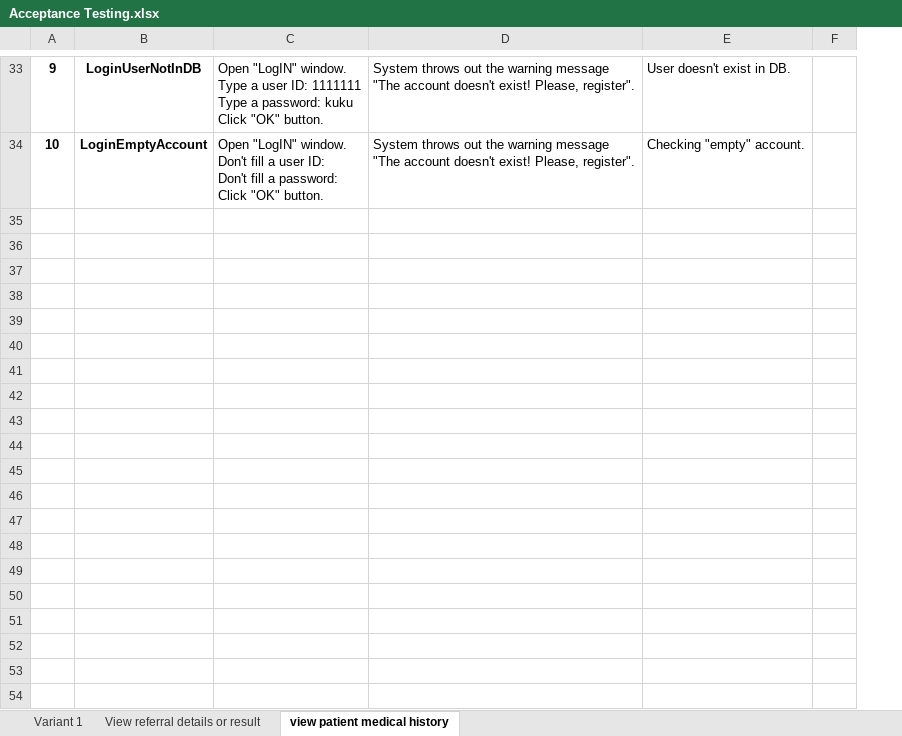
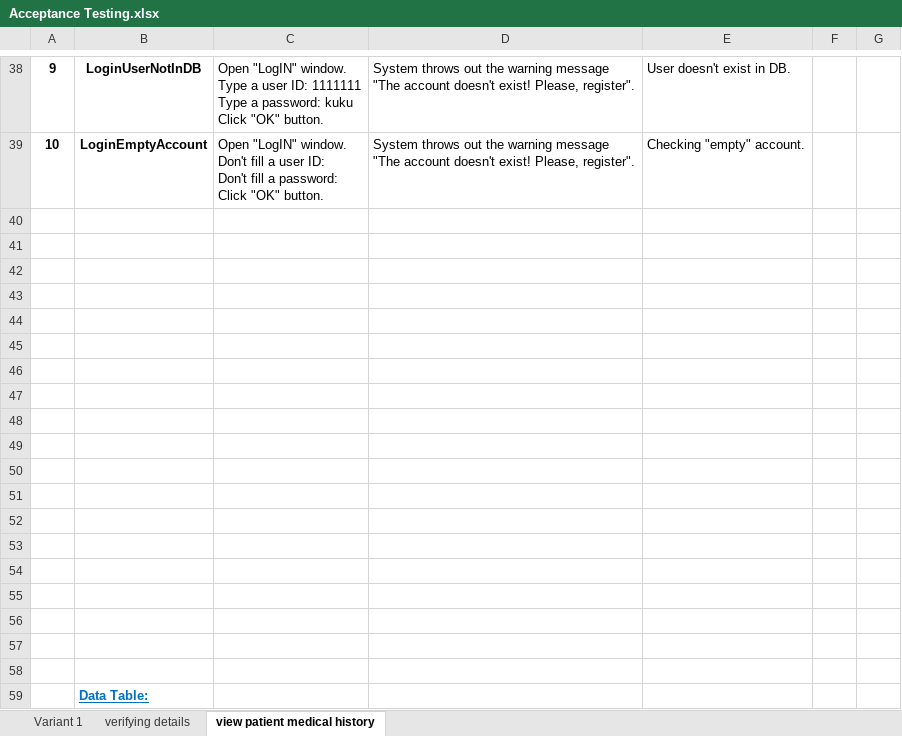
Before and after one commit to yanasn12/GHealth17, an Excel workbook: Acceptance Testing/Expert-testing/Acceptance Testing.xlsx, sheet view patient medical history, drawn as a sheet; only a part is shown, gaps mark what is left out; values as stored, in another font and other column widths than the file's, no borders; the diff covers the shown part only; the diff names each change by its address in the sheet, - before the commit and + after, or states it on an @@ line.

```diff
--- a/Acceptance Testing/Expert-testing/Acceptance Testing.xlsx (sheet view patient medical history)
+++ b/Acceptance Testing/Expert-testing/Acceptance Testing.xlsx (sheet view patient medical history)
-sheet tab: View referral details or result
+sheet tab: verifying details
+column F, empty
+row 40: (empty)
+row 41: (empty)
+row 42: (empty)
+row 43: (empty)
+row 44: (empty)
+row 45: (empty)
+row 46: (empty)
+row 47: (empty)
+row 48: (empty)
+row 49: (empty)
+row 50: (empty)
+row 51: (empty)
+row 52: (empty)
+row 53: (empty)
+row 54: (empty)
+row 55: (empty)
+row 56: (empty)
+row 57: (empty)
+row 58: (empty)
+row 59:  | Data Table:
```
Also changed, not shown: 19 added rows and 2 edited cells elsewhere in this sheet, sheet verifying details, 7 other files.
